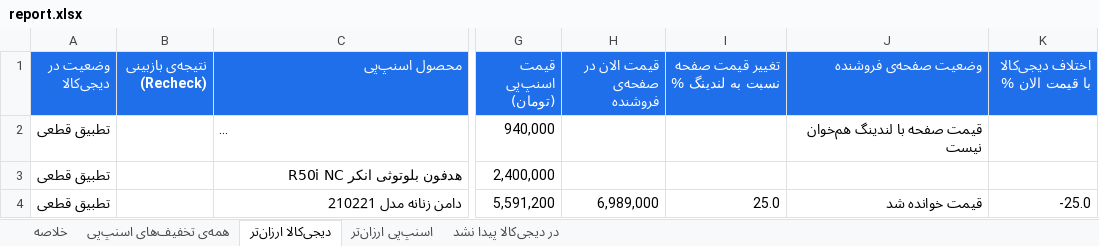
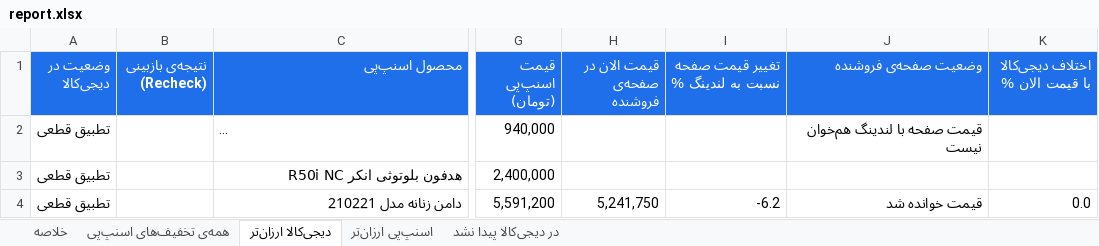
Before and after one commit to Ehsan-Moeininejad/snapppay-vs-digikala, an Excel workbook: data/report.xlsx, sheet دیجی‌کالا ارزان‌تر, drawn as a sheet; only a part is shown, gaps mark what is left out; long unchanged cells end in …; values as stored, in another font and other column widths than the file's, no borders; the diff names each change by its address in the sheet, - before the commit and + after, or states it on an @@ line.

```diff
--- a/data/report.xlsx (sheet دیجی‌کالا ارزان‌تر)
+++ b/data/report.xlsx (sheet دیجی‌کالا ارزان‌تر)
-H4 (قیمت الان در صفحه‌ی فروشنده): 6,989,000
+H4 (قیمت الان در صفحه‌ی فروشنده): 5,241,750
-I4 (تغییر قیمت صفحه نسبت به لندینگ %): 25.0
+I4 (تغییر قیمت صفحه نسبت به لندینگ %): -6.2
-K4 (اختلاف دیجی‌کالا با قیمت الان %): -25.0
+K4 (اختلاف دیجی‌کالا با قیمت الان %): 0.0
```
Also changed, not shown: sheet همه‌ی تخفیف‌های اسنپ‌پی, sheet اسنپ‌پی ارزان‌تر, sheet در دیجی‌کالا پیدا نشد, sheet خلاصه, 5 other files.
